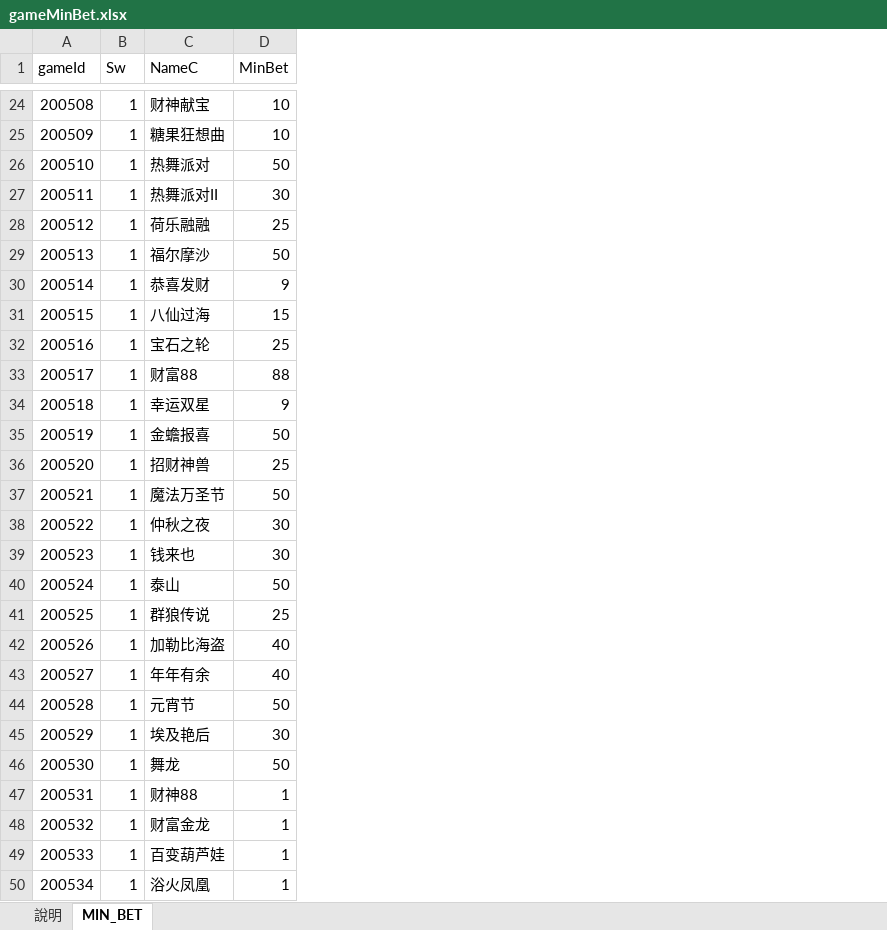
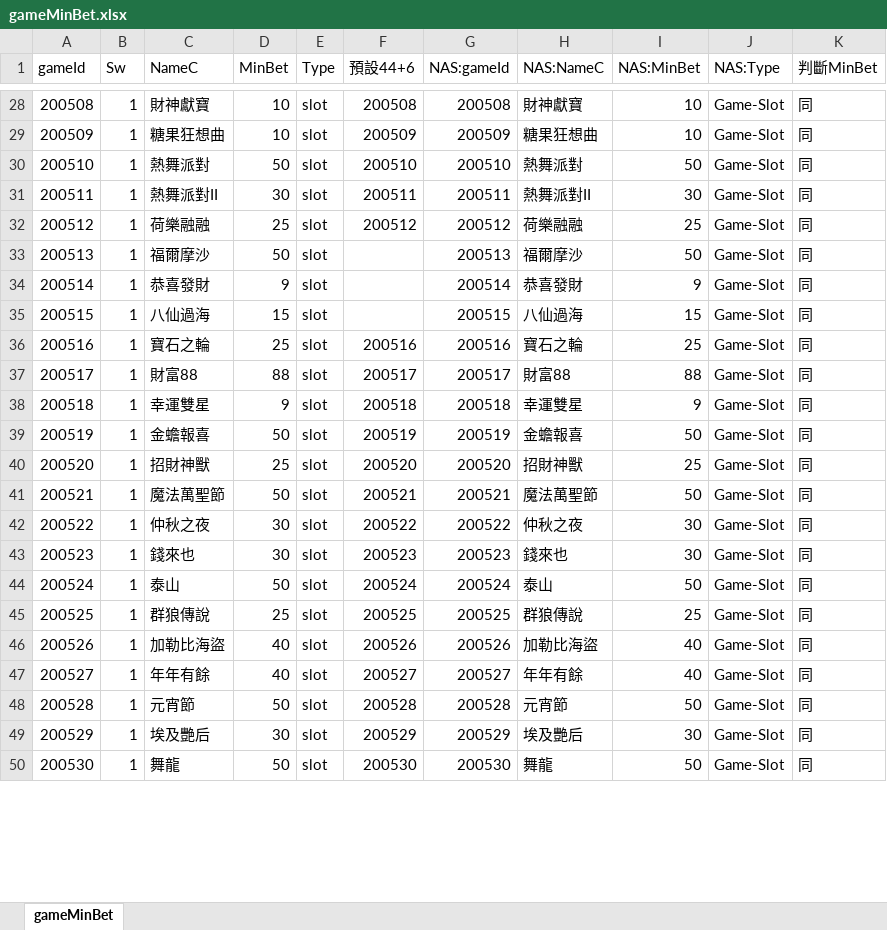
Before and after one commit to chiisen/min_bet, an Excel workbook: input/gameMinBet.xlsx, sheet gameMinBet, drawn as a sheet; only a part is shown, gaps mark what is left out; values as stored, in another font and other column widths than the file's, no cell formats; conditional formats not drawn; removed rows and columns are numbered as before the commit, all else as after; the diff covers the shown part only; the diff names each change by its address in the sheet, - before the commit and + after, or states it on an @@ line.

```diff
--- a/input/gameMinBet.xlsx (sheet gameMinBet)
+++ b/input/gameMinBet.xlsx (sheet gameMinBet)
-sheet tab: MIN_BET
+sheet tab: gameMinBet
-sheet tab: 說明
+column E (Type), rows 28-50: all slot
+column F (預設44+6), rows 28-50: 200508 | 200509 | 200510 | 200511 | 200512 |  |  |  | 200516 | 200517 | 200518 | 200519 | 200520 | 200521 | 200522 | 200523 | 200524 | 200525 | 200526 | 200527 | 200528 | 200529 | 200530
+column G (NAS:gameId), rows 28-50: 200508 | 200509 | 200510 | 200511 | 200512 | 200513 | 200514 | 200515 | 200516 | 200517 | 200518 | 200519 | 200520 | 200521 | 200522 | 200523 | 200524 | 200525 | 200526 | 200527 | 200528 | 200529 | 200530
+column H (NAS:NameC), rows 28-50: 財神獻寶 | 糖果狂想曲 | 熱舞派對 | 熱舞派對II | 荷樂融融 | 福爾摩沙 | 恭喜發財 | 八仙過海 | 寶石之輪 | 財富88 | 幸運雙星 | 金蟾報喜 | 招財神獸 | 魔法萬聖節 | 仲秋之夜 | 錢來也 | 泰山 | 群狼傳說 | 加勒比海盜 | 年年有餘 | 元宵節 | 埃及艷后 | 舞龍
+column I (NAS:MinBet), rows 28-50: 10 | 10 | 50 | 30 | 25 | 50 | 9 | 15 | 25 | 88 | 9 | 50 | 25 | 50 | 30 | 30 | 50 | 25 | 40 | 40 | 50 | 30 | 50
+column J (NAS:Type), rows 28-50: all Game-Slot
+column K (判斷MinBet), rows 28-50: all 同
-C28 (NameC): 财神献宝
+C28 (NameC): 財神獻寶
-C30 (NameC): 热舞派对
+C30 (NameC): 熱舞派對
-C31 (NameC): 热舞派对II
+C31 (NameC): 熱舞派對II
-C32 (NameC): 荷乐融融
+C32 (NameC): 荷樂融融
-C33 (NameC): 福尔摩沙
+C33 (NameC): 福爾摩沙
-C34 (NameC): 恭喜发财
+C34 (NameC): 恭喜發財
-C35 (NameC): 八仙过海
+C35 (NameC): 八仙過海
-C36 (NameC): 宝石之轮
+C36 (NameC): 寶石之輪
-C37 (NameC): 财富88
+C37 (NameC): 財富88
-C38 (NameC): 幸运双星
+C38 (NameC): 幸運雙星
-C39 (NameC): 金蟾报喜
+C39 (NameC): 金蟾報喜
-C40 (NameC): 招财神兽
+C40 (NameC): 招財神獸
-C41 (NameC): 魔法万圣节
+C41 (NameC): 魔法萬聖節
-C43 (NameC): 钱来也
+C43 (NameC): 錢來也
-C45 (NameC): 群狼传说
+C45 (NameC): 群狼傳說
-C46 (NameC): 加勒比海盗
+C46 (NameC): 加勒比海盜
-C47 (NameC): 年年有余
+C47 (NameC): 年年有餘
-C48 (NameC): 元宵节
+C48 (NameC): 元宵節
-C49 (NameC): 埃及艳后
+C49 (NameC): 埃及艷后
-C50 (NameC): 舞龙
+C50 (NameC): 舞龍
-row 47: 200531 | 1 | 财神88 | 1
-row 48: 200532 | 1 | 财富金龙 | 1
-row 49: 200533 | 1 | 百变葫芦娃 | 1
-row 50: 200534 | 1 | 浴火凤凰 | 1
```
Also changed, not shown: 112 added rows, 1 removed row, 1 moved row and 42 edited cells elsewhere in this sheet, cell formats, 2 other files.
